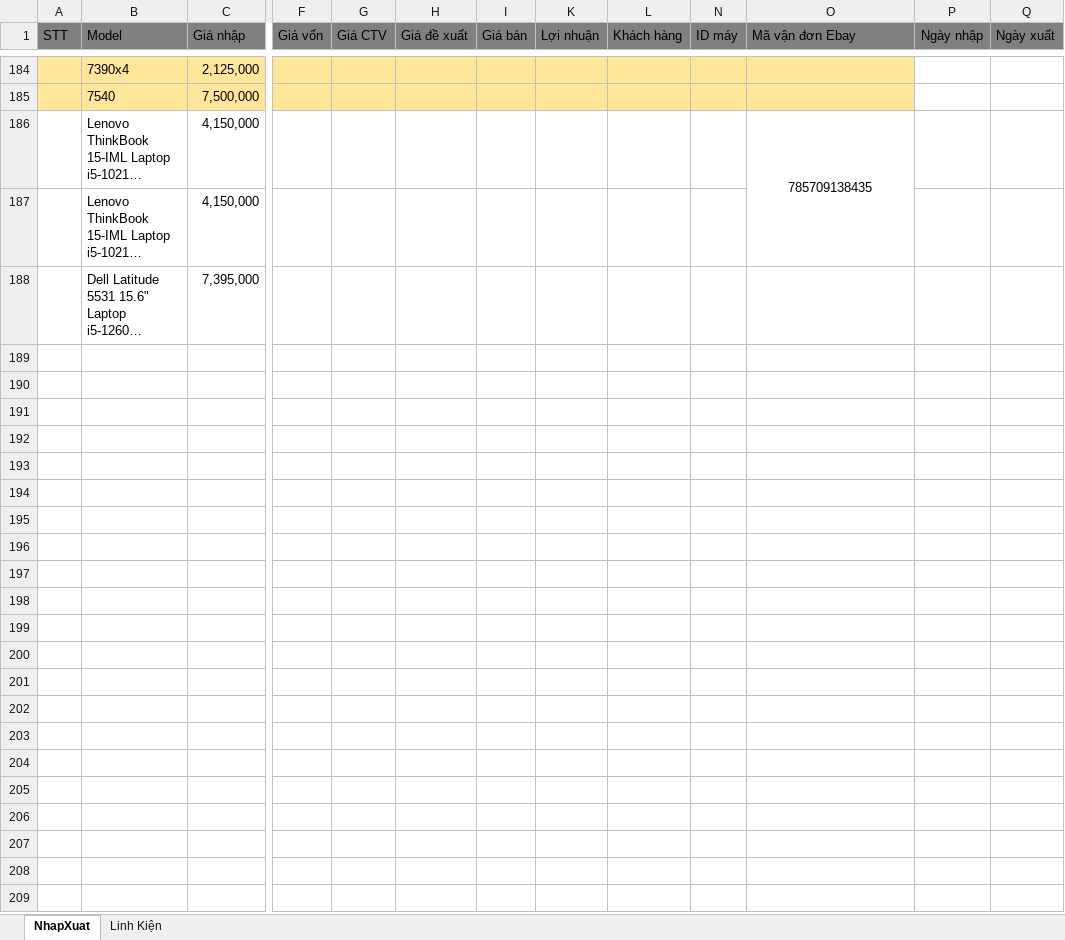
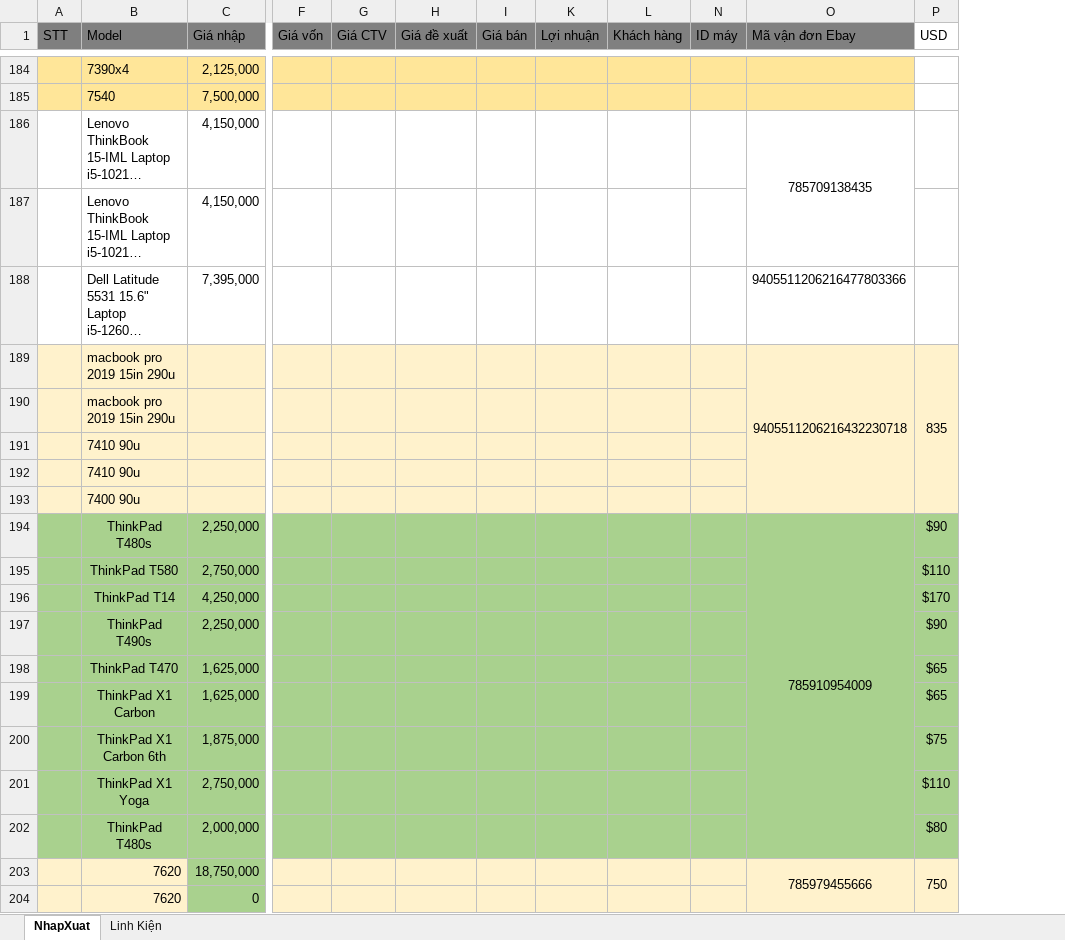
Before and after one commit to anhtuan200794/04.Private, an Excel workbook: TDStore/NhapXuatLaptop.xlsx, sheet NhapXuat, drawn as a sheet; only a part is shown, gaps mark what is left out; long unchanged cells end in …; values as stored, in another font and other column widths than the file's, no borders; charts and pictures and conditional formats not drawn; removed rows and columns are numbered as before the commit, all else as after; rows hold the shown columns only; the diff covers the shown part only; the diff names each change by its address in the sheet, - before the commit and + after, or states it on an @@ line.

```diff
--- a/TDStore/NhapXuatLaptop.xlsx (sheet NhapXuat)
+++ b/TDStore/NhapXuatLaptop.xlsx (sheet NhapXuat)
-column P (Ngày nhập), empty
-column Q (Ngày xuất), empty
+column P (USD), empty
-O188 (Mã vận đơn Ebay): (empty)
+O188 (Mã vận đơn Ebay): 9405511206216477803366
+row 189:  | macbook pro 2019 15in 290u |  |  |  |  |  |  |  |  | 9405511206216432230718 | 835
+row 190:  | macbook pro 2019 15in 290u
+row 191:  | 7410 90u
+row 192:  | 7410 90u
+row 193:  | 7400 90u
+row 194:  | ThinkPad T480s | 2,250,000 |  |  |  |  |  |  |  | 785910954009 | $90
+row 195:  | ThinkPad T580 | 2,750,000 |  |  |  |  |  |  |  |  | $110
+row 196:  | ThinkPad T14 | 4,250,000 |  |  |  |  |  |  |  |  | $170
+row 197:  | ThinkPad T490s | 2,250,000 |  |  |  |  |  |  |  |  | $90
+row 198:  | ThinkPad T470 | 1,625,000 |  |  |  |  |  |  |  |  | $65
+row 199:  | ThinkPad X1 Carbon | 1,625,000 |  |  |  |  |  |  |  |  | $65
+row 200:  | ThinkPad X1 Carbon 6th | 1,875,000 |  |  |  |  |  |  |  |  | $75
+row 201:  | ThinkPad X1 Yoga | 2,750,000 |  |  |  |  |  |  |  |  | $110
+row 202:  | ThinkPad T480s | 2,000,000 |  |  |  |  |  |  |  |  | $80
+row 203:  | 7620 | 18,750,000 |  |  |  |  |  |  |  | 785979455666 | 750
+row 204:  | 7620 | 0
```
Also changed, not shown: 7 removed rows, 2 hidden or unhidden rows, 3 edited cells and merged cells elsewhere in this sheet, formulas that keep their value, hidden cells, TDStore/Curtis/Tony laptops.xlsx, 1 other file.
